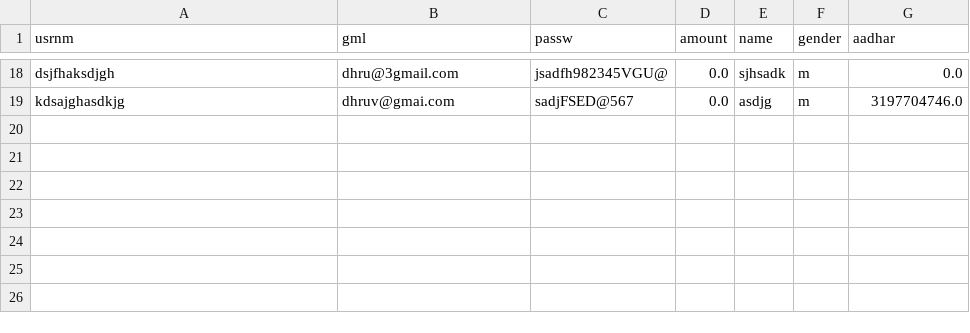
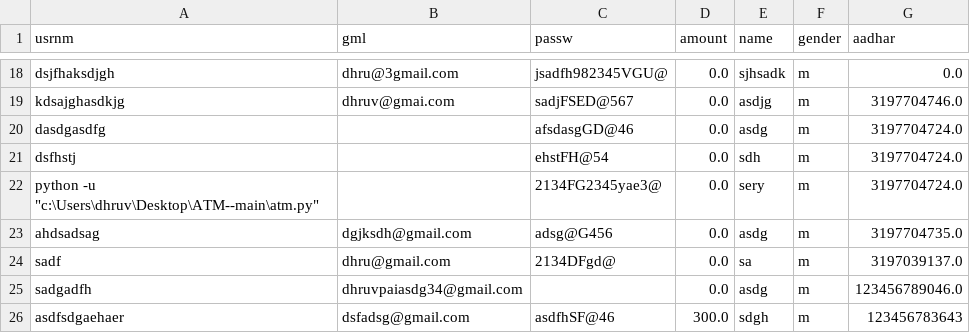
Before and after one commit to dhruvpatidar359/ATM--main, a CSV file: logindata.csv, drawn as a sheet; only a part is shown, gaps mark what is left out.

```diff
--- a/logindata.csv
+++ b/logindata.csv
@@ -19 +19,8 @@ dsjfhaksdjgh,dhru@3gmail.com,jsadfh982345VGU@,0.0,sjhsadk,m,0.0
 kdsajghasdkjg,dhruv@gmai.com,sadjFSED@567,0.0,asdjg,m,3197704746.0
+dasdgasdfg,,afsdasgGD@46,0.0,asdg,m,3197704724.0
+dsfhstj,,ehstFH@54,0.0,sdh,m,3197704724.0
+"python -u ""c:\Users\dhruv\Desktop\ATM--main\atm.py""",,2134FG2345yae3@,0.0,sery,m,3197704724.0
+ahdsadsag,dgjksdh@gmail.com,adsg@G456,0.0,asdg,m,3197704735.0
+sadf,dhru@gmail.com,2134DFgd@,0.0,sa,m,3197039137.0
+sadgadfh,dhruvpaiasdg34@gmail.com,,0.0,asdg,m,123456789046.0
+asdfsdgaehaer,dsfadsg@gmail.com,asdfhSF@46,300.0,sdgh,m,123456783643
```
Also changed, not shown: transachist.csv, 3 other files.
